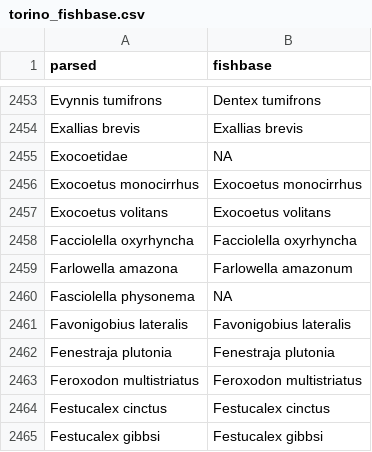
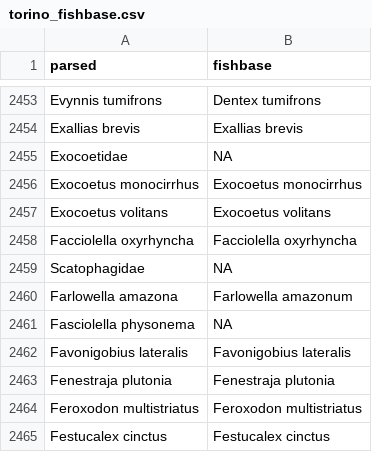
Before and after one commit to Rekyt/taxo_harmonization, a CSV file: biotime_results/torino_fishbase.csv, drawn as a sheet; only a part is shown, gaps mark what is left out; the shorter side is filled out with more unchanged rows.

Commit message:
Final pipelines and results

```diff
--- a/biotime_results/torino_fishbase.csv
+++ b/biotime_results/torino_fishbase.csv
@@ -2458,2 +2458,3 @@ Exocoetus volitans,Exocoetus volitans
 Facciolella oxyrhyncha,Facciolella oxyrhyncha
+Scatophagidae,NA
 Farlowella amazona,Farlowella amazonum
```
Also changed, not shown: 26 other files.
